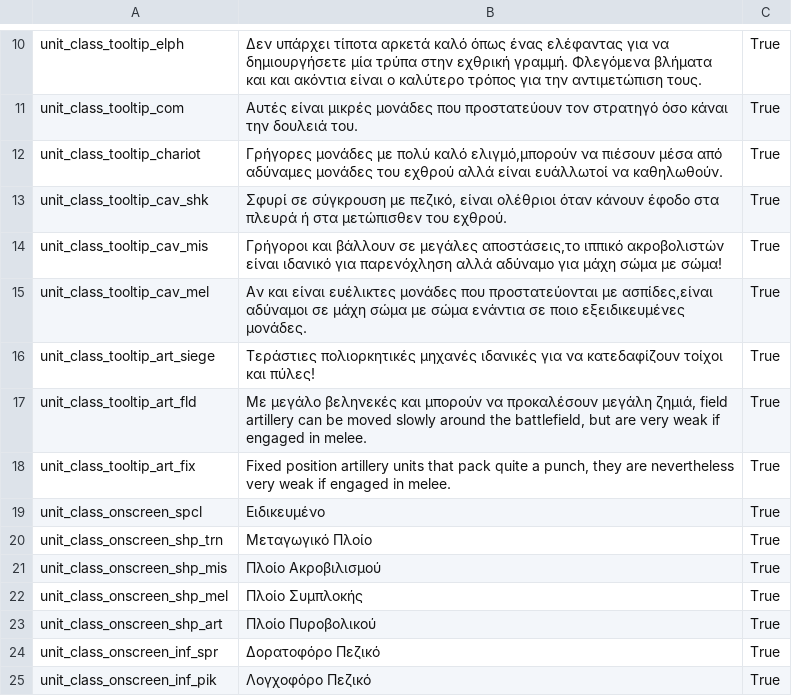
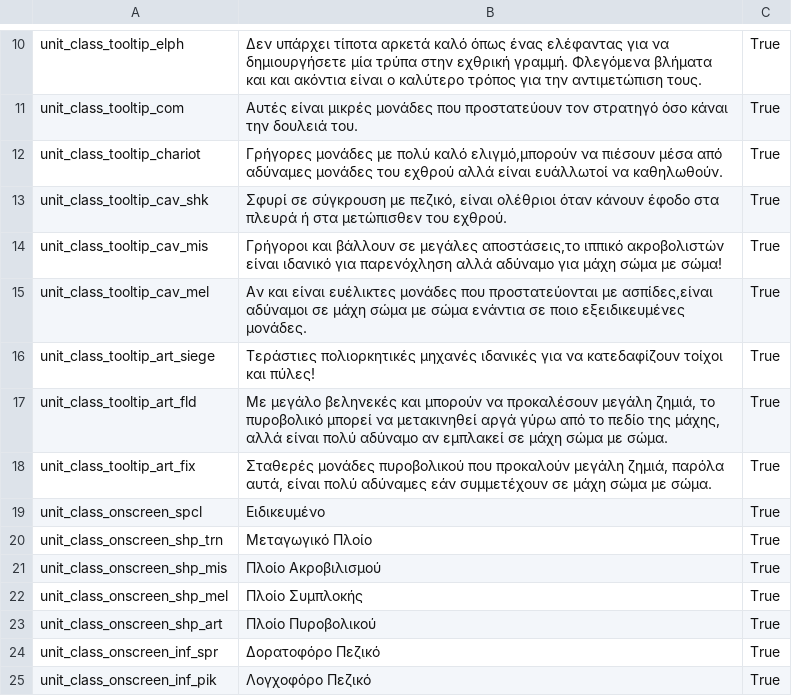
Before and after one commit to JimChrModder/Gr-Translations, a TSV file: Translations/Total War Rome 2/Greek/Πρέπει να μεταφραστούν/unit_class.loc.tsv, drawn as a sheet; only a part is shown, gaps mark what is left out.

Commit message:
Done

```diff
--- a/Translations/Total War Rome 2/Greek/Πρέπει να μεταφραστούν/unit_class.loc.tsv
+++ b/Translations/Total War Rome 2/Greek/Πρέπει να μεταφραστούν/unit_class.loc.tsv
@@ -16,4 +16,4 @@
 "unit_class_tooltip_art_siege"	"Τεράστιες πολιορκητικές μηχανές ιδανικές για να κατεδαφίζουν τοίχοι και πύλες!"	"True"
-"unit_class_tooltip_art_fld"	"Με μεγάλο βεληνεκές και μπορούν να προκαλέσουν μεγάλη ζημιά, field artillery can be moved slowly around the battlefield, but are very weak if engaged in melee."	"True"
-"unit_class_tooltip_art_fix"	"Fixed position artillery units that pack quite a punch, they are nevertheless very weak if engaged in melee."	"True"
+"unit_class_tooltip_art_fld"	"Με μεγάλο βεληνεκές και μπορούν να προκαλέσουν μεγάλη ζημιά, το πυροβολικό μπορεί να μετακινηθεί αργά γύρω από το πεδίο της μάχης, αλλά είναι πολύ αδύναμο αν εμπλακεί σε μάχη σώμα με σώμα."	"True"
+"unit_class_tooltip_art_fix"	"Σταθερές μονάδες πυροβολικού που προκαλούν μεγάλη ζημιά, παρόλα αυτά, είναι πολύ αδύναμες εάν συμμετέχουν σε μάχη σώμα με σώμα."	"True"
 "unit_class_onscreen_spcl"	"Ειδικευμένo"	"True"
```
